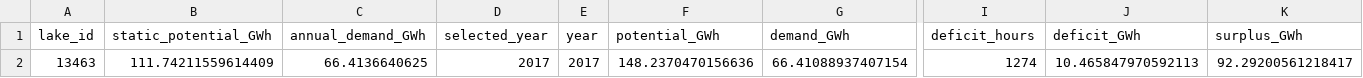
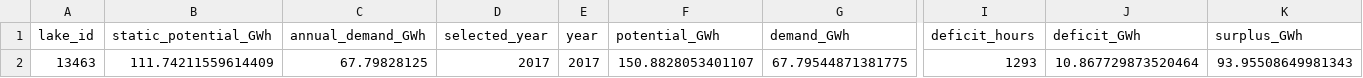
Before and after one commit to Taynarafernandes42/potential-analysis-lakes, a CSV file: Data/Results/CaseStudy_Schwerin/combined_summary.csv, drawn as a sheet; only a part is shown, gaps mark what is left out; the diff names each change by its address in the sheet, - before the commit and + after, or states it on an @@ line.

```diff
--- a/Data/Results/CaseStudy_Schwerin/combined_summary.csv
+++ b/Data/Results/CaseStudy_Schwerin/combined_summary.csv
-C2 (annual_demand_GWh): 66.4136640625
+C2 (annual_demand_GWh): 67.79828125
-F2 (potential_GWh): 148.2370470156636
+F2 (potential_GWh): 150.8828053401107
-G2 (demand_GWh): 66.41088937407154
+G2 (demand_GWh): 67.79544871381775
-I2 (deficit_hours): 1274
+I2 (deficit_hours): 1293
-J2 (deficit_GWh): 10.465847970592113
+J2 (deficit_GWh): 10.867729873520464
-K2 (surplus_GWh): 92.29200561218417
+K2 (surplus_GWh): 93.95508649981343
```
Also changed, not shown: Data/Processed/distance_band_viability.csv, Data/Processed/economic_potential_comparison.csv, 20 other files.
